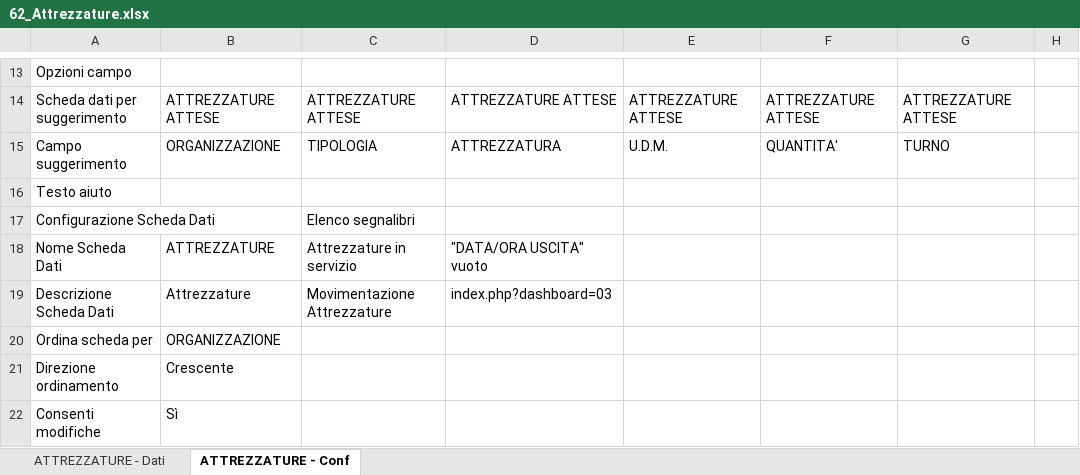
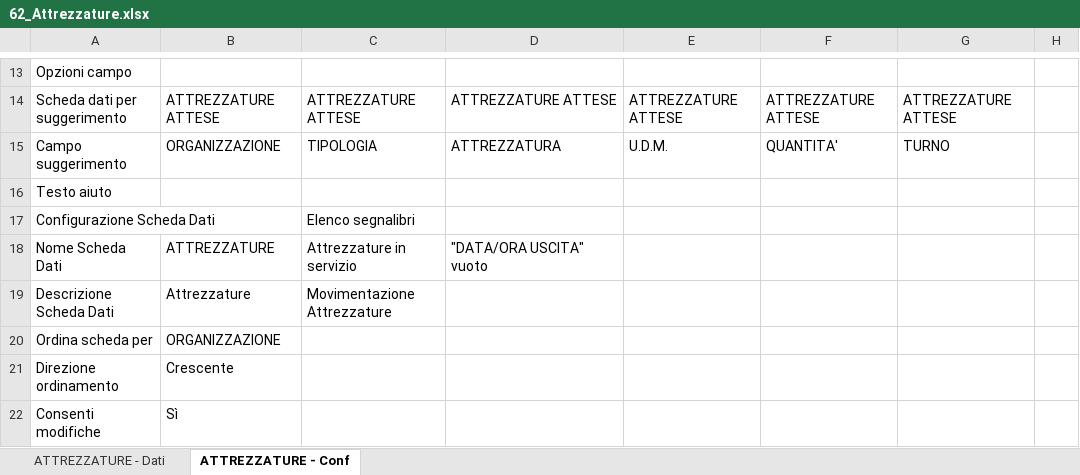
Before and after one commit to linkingtechnologies/camila-php-framework-app-plugin-segreteria-campo, an Excel workbook: tables/xls/it/62_Attrezzature.xlsx, sheet ATTREZZATURE - Conf, drawn as a sheet; only a part is shown, gaps mark what is left out; values as stored, in another font and other column widths than the file's, no borders; the diff names each change by its address in the sheet, - before the commit and + after, or states it on an @@ line.

```diff
--- a/tables/xls/it/62_Attrezzature.xlsx (sheet ATTREZZATURE - Conf)
+++ b/tables/xls/it/62_Attrezzature.xlsx (sheet ATTREZZATURE - Conf)
-D19: index.php?dashboard=03
+D19: (empty)
```
Also changed, not shown: tables/xls/it/60_Volontari.xlsx, tables/xls/it/61_Mezzi.xlsx.
